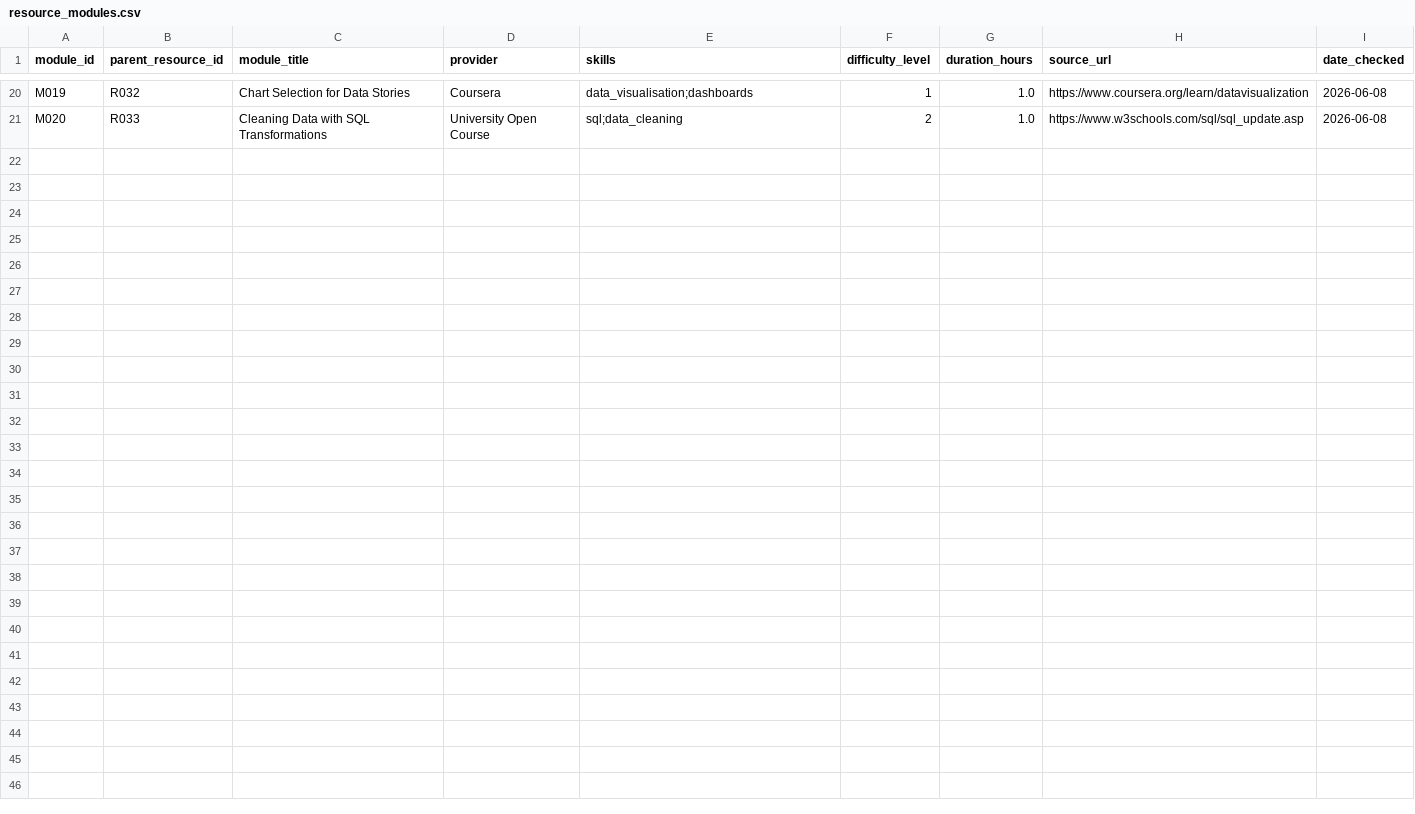
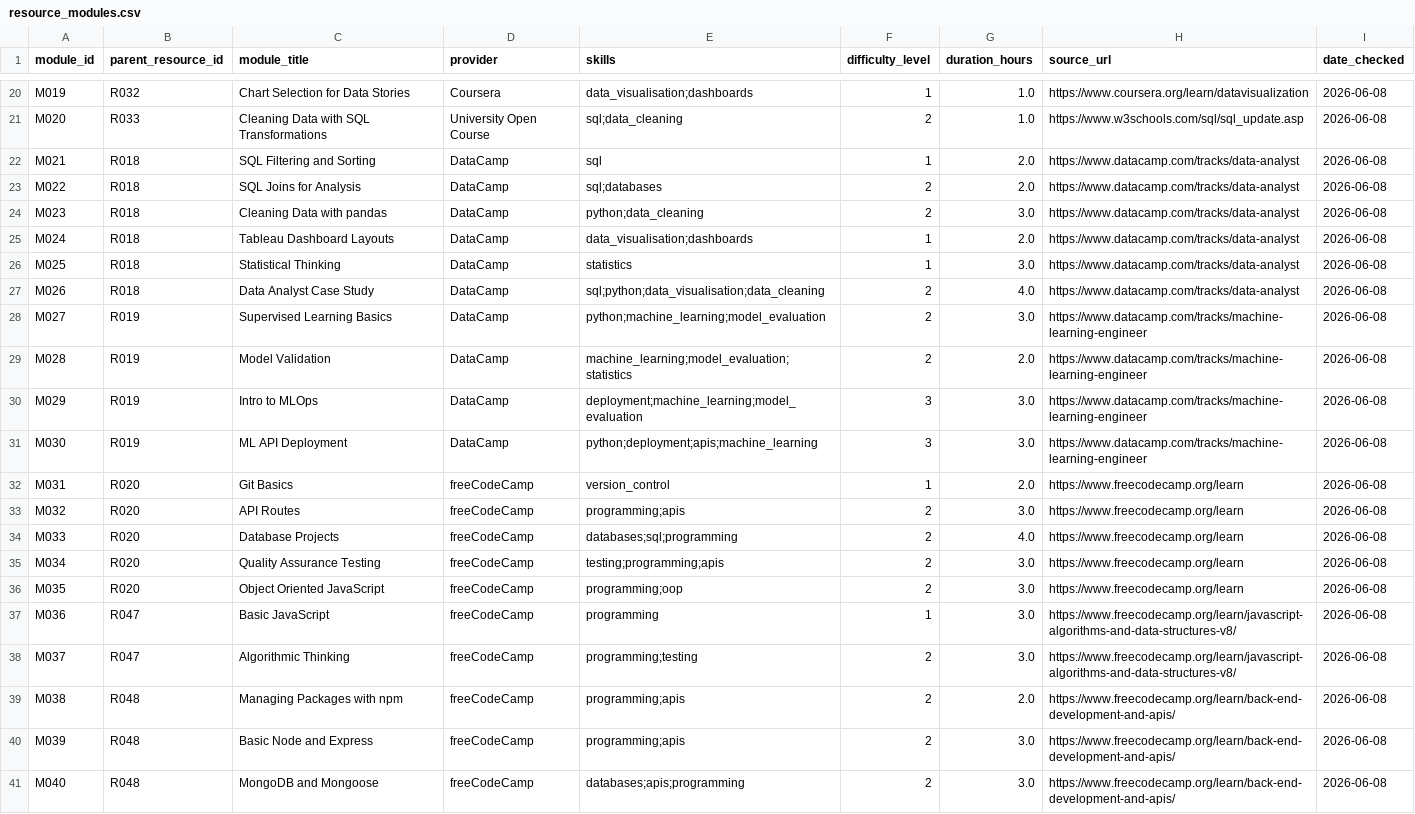
Before and after one commit to chewy990/career-aware-learning-recommender, a CSV file: data/resource_modules.csv, drawn as a sheet; only a part is shown, gaps mark what is left out.

Commit message:
Refine module path UX

```diff
--- a/data/resource_modules.csv
+++ b/data/resource_modules.csv
@@ -21 +21,21 @@ M019,R032,Chart Selection for Data Stories,Coursera,data_visualisation;dashboard
 M020,R033,Cleaning Data with SQL Transformations,University Open Course,sql;data_cleaning,2,1.0,https://www.w3schools.com/sql/sql_update.asp,2026-06-08
+M021,R018,SQL Filtering and Sorting,DataCamp,sql,1,2.0,https://www.datacamp.com/tracks/data-analyst,2026-06-08
+M022,R018,SQL Joins for Analysis,DataCamp,sql;databases,2,2.0,https://www.datacamp.com/tracks/data-analyst,2026-06-08
+M023,R018,Cleaning Data with pandas,DataCamp,python;data_cleaning,2,3.0,https://www.datacamp.com/tracks/data-analyst,2026-06-08
+M024,R018,Tableau Dashboard Layouts,DataCamp,data_visualisation;dashboards,1,2.0,https://www.datacamp.com/tracks/data-analyst,2026-06-08
+M025,R018,Statistical Thinking,DataCamp,statistics,1,3.0,https://www.datacamp.com/tracks/data-analyst,2026-06-08
+M026,R018,Data Analyst Case Study,DataCamp,sql;python;data_visualisation;data_cleaning,2,4.0,https://www.datacamp.com/tracks/data-analyst,2026-06-08
+M027,R019,Supervised Learning Basics,DataCamp,python;machine_learning;model_evaluation,2,3.0,https://www.datacamp.com/tracks/machine-learning-engineer,2026-06-08
+M028,R019,Model Validation,DataCamp,machine_learning;model_evaluation;statistics,2,2.0,https://www.datacamp.com/tracks/machine-learning-engineer,2026-06-08
+M029,R019,Intro to MLOps,DataCamp,deployment;machine_learning;model_evaluation,3,3.0,https://www.datacamp.com/tracks/machine-learning-engineer,2026-06-08
+M030,R019,ML API Deployment,DataCamp,python;deployment;apis;machine_learning,3,3.0,https://www.datacamp.com/tracks/machine-learning-engineer,2026-06-08
+M031,R020,Git Basics,freeCodeCamp,version_control,1,2.0,https://www.freecodecamp.org/learn,2026-06-08
+M032,R020,API Routes,freeCodeCamp,programming;apis,2,3.0,https://www.freecodecamp.org/learn,2026-06-08
+M033,R020,Database Projects,freeCodeCamp,databases;sql;programming,2,4.0,https://www.freecodecamp.org/learn,2026-06-08
+M034,R020,Quality Assurance Testing,freeCodeCamp,testing;programming;apis,2,3.0,https://www.freecodecamp.org/learn,2026-06-08
+M035,R020,Object Oriented JavaScript,freeCodeCamp,programming;oop,2,3.0,https://www.freecodecamp.org/learn,2026-06-08
+M036,R047,Basic JavaScript,freeCodeCamp,programming,1,3.0,https://www.freecodecamp.org/learn/javascript-algorithms-and-data-structures-v8/,2026-06-08
+M037,R047,Algorithmic Thinking,freeCodeCamp,programming;testing,2,3.0,https://www.freecodecamp.org/learn/javascript-algorithms-and-data-structures-v8/,2026-06-08
+M038,R048,Managing Packages with npm,freeCodeCamp,programming;apis,2,2.0,https://www.freecodecamp.org/learn/back-end-development-and-apis/,2026-06-08
+M039,R048,Basic Node and Express,freeCodeCamp,programming;apis,2,3.0,https://www.freecodecamp.org/learn/back-end-development-and-apis/,2026-06-08
+M040,R048,MongoDB and Mongoose,freeCodeCamp,databases;apis;programming,2,3.0,https://www.freecodecamp.org/learn/back-end-development-and-apis/,2026-06-08
```
Also changed, not shown: outputs/recommendations_hybrid.csv, 5 other files.
